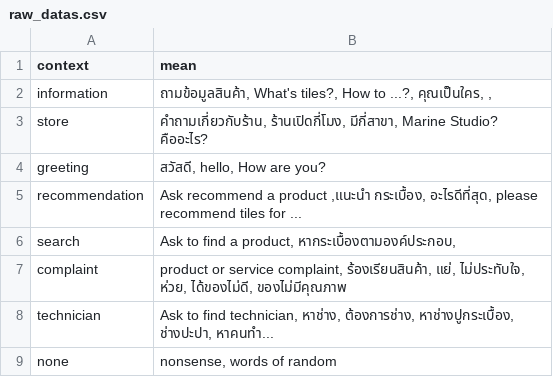
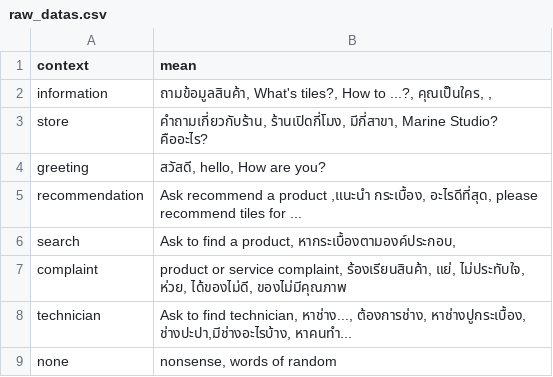
Before and after one commit to draftsama/chatbot-python-server, a CSV file: datas/raw_datas.csv, drawn as a sheet.

Commit message:
[update] context

```diff
--- a/datas/raw_datas.csv
+++ b/datas/raw_datas.csv
@@ -7,3 +7,3 @@ search,"Ask to find a product, หากระเบื้องตามอง
 complaint,"product or service complaint, ร้องเรียนสินค้า, แย่, ไม่ประทับใจ, ห่วย, ได้ของไม่ดี, ของไม่มีคุณภาพ"
-technician,"Ask to find technician, หาช่าง, ต้องการช่าง, หาช่างปูกระเบื้อง, ช่างปะปา, หาคนทำ..."
+technician,"Ask to find technician, หาช่าง..., ต้องการช่าง, หาช่างปูกระเบื้อง, ช่างปะปา,มีช่างอะไรบ้าง, หาคนทำ..."
 none,"nonsense, words of random"
```
Also changed, not shown: embeddings/embeddings_context.csv.
